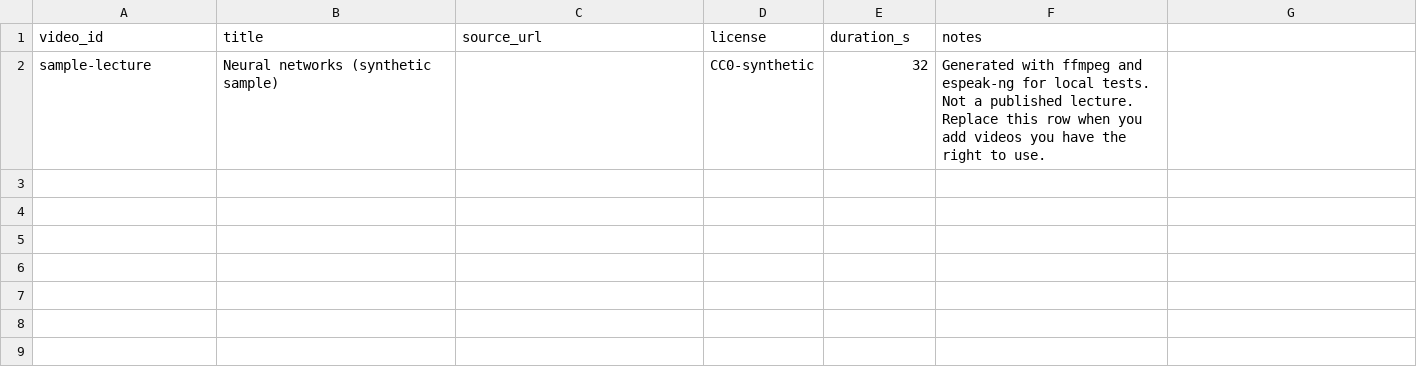
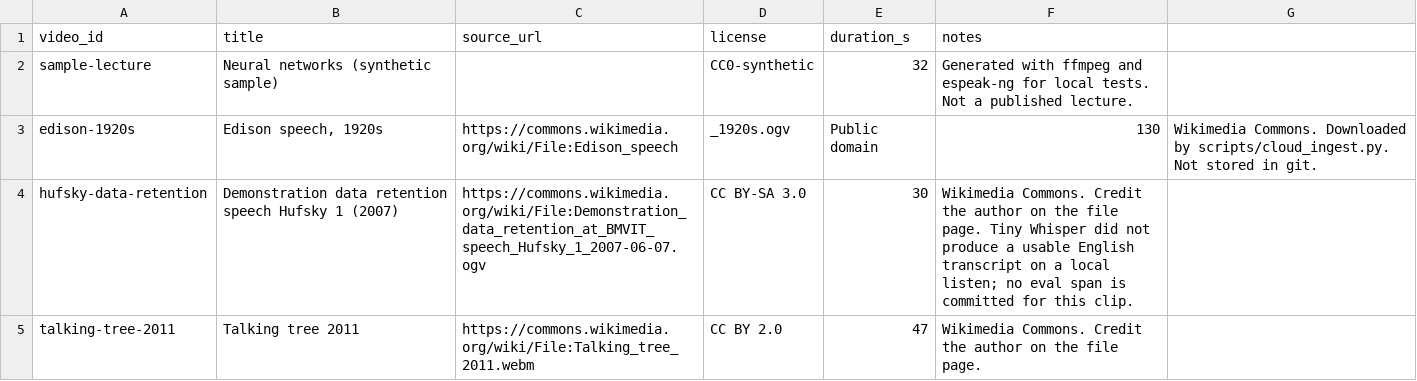
Before and after one commit to saadkhan2003/VideoMind, a CSV file: data/manifest.csv, drawn as a sheet.

```diff
--- a/data/manifest.csv
+++ b/data/manifest.csv
@@ -1,2 +1,5 @@
 video_id,title,source_url,license,duration_s,notes
-sample-lecture,Neural networks (synthetic sample),,CC0-synthetic,32,Generated with ffmpeg and espeak-ng for local tests. Not a published lecture. Replace this row when you add videos you have the right to use.
+sample-lecture,Neural networks (synthetic sample),,CC0-synthetic,32,Generated with ffmpeg and espeak-ng for local tests. Not a published lecture.
+edison-1920s,"Edison speech, 1920s",https://commons.wikimedia.org/wiki/File:Edison_speech,_1920s.ogv,Public domain,130,Wikimedia Commons. Downloaded by scripts/cloud_ingest.py. Not stored in git.
+hufsky-data-retention,Demonstration data retention speech Hufsky 1 (2007),https://commons.wikimedia.org/wiki/File:Demonstration_data_retention_at_BMVIT_speech_Hufsky_1_2007-06-07.ogv,CC BY-SA 3.0,30,Wikimedia Commons. Credit the author on the file page. Tiny Whisper did not produce a usable English transcript on a local listen; no eval span is committed for this clip.
+talking-tree-2011,Talking tree 2011,https://commons.wikimedia.org/wiki/File:Talking_tree_2011.webm,CC BY 2.0,47,Wikimedia Commons. Credit the author on the file page.
```
Also changed, not shown: 14 other files.
